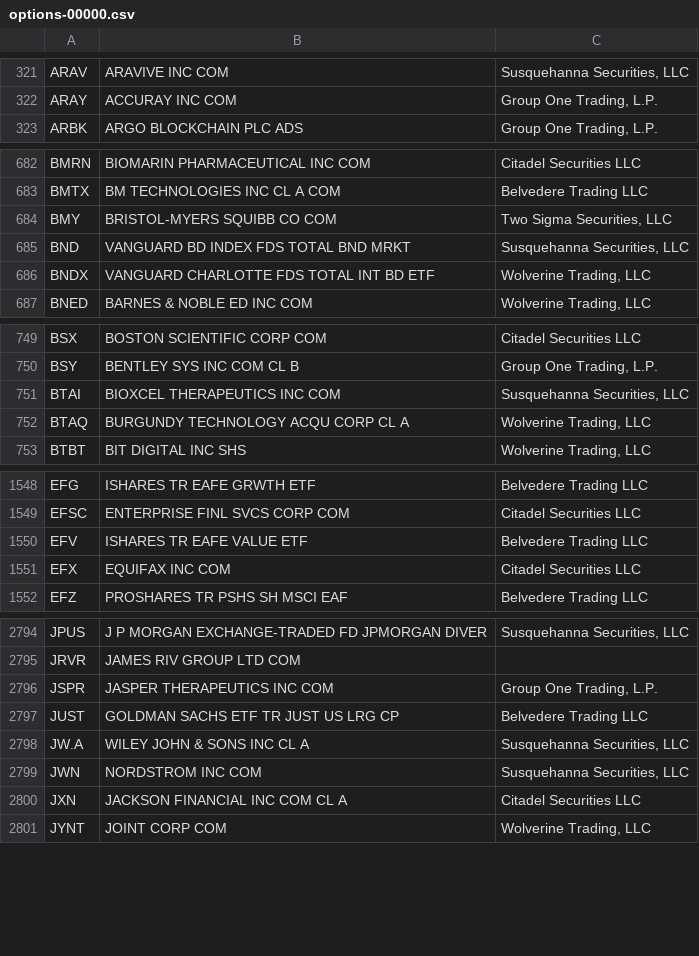
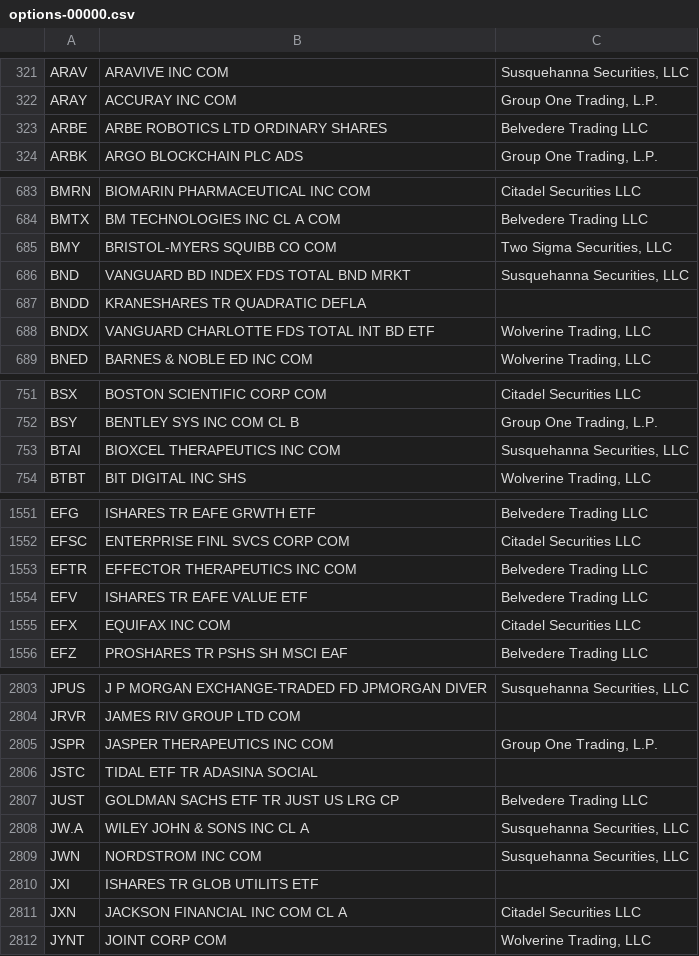
Before and after one commit to haoenhui/usa-optionable-stocks, a CSV file: options-00000.csv, drawn as a sheet; only a part is shown, gaps mark what is left out; removed rows and columns are numbered as before the commit, all else as after; the diff covers the shown part only; the diff names each change by its address in the sheet, - before the commit and + after, or states it on an @@ line.

```diff
--- a/options-00000.csv
+++ b/options-00000.csv
+row 323: ARBE | ARBE ROBOTICS LTD ORDINARY SHARES | Belvedere Trading LLC
+row 687: BNDD | KRANESHARES TR QUADRATIC DEFLA
-row 752: BTAQ | BURGUNDY TECHNOLOGY ACQU CORP CL A | Wolverine Trading, LLC
+row 1553: EFTR | EFFECTOR THERAPEUTICS INC COM | Belvedere Trading LLC
+row 2806: JSTC | TIDAL ETF TR ADASINA SOCIAL
+row 2810: JXI | ISHARES TR GLOB UTILITS ETF
```
Also changed, not shown: 7 added rows and 6 edited cells elsewhere in this file, options-02000.csv.
